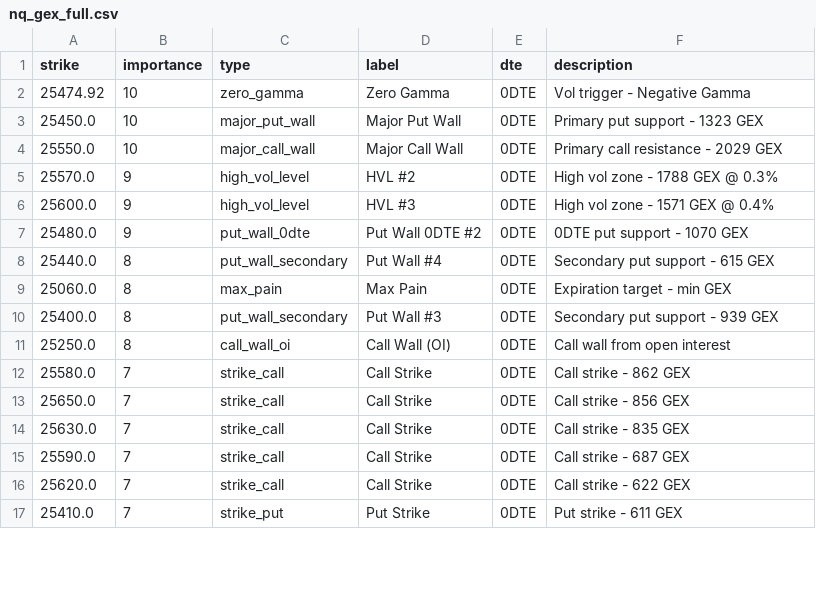
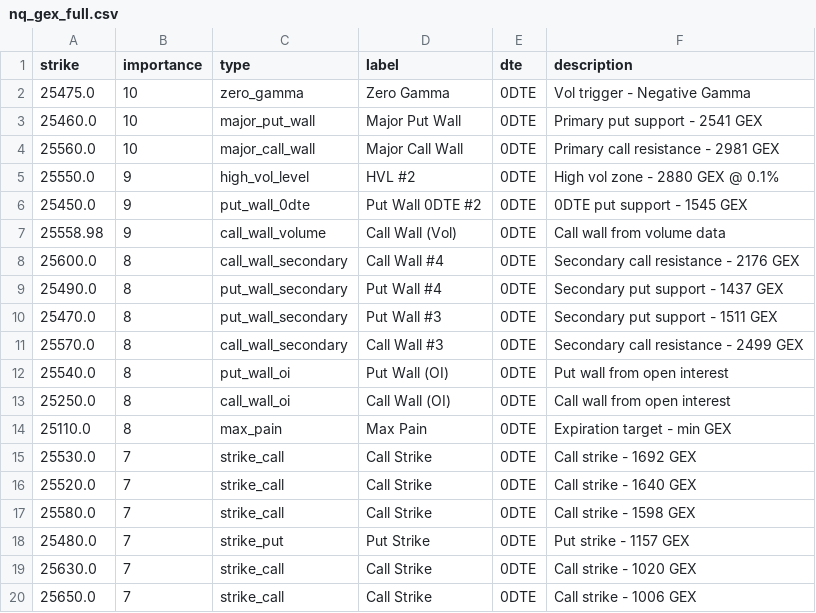
Before and after one commit to enzocosson/gex-levels-manual, a CSV file: nq_gex_full.csv, drawn as a sheet; only a part is shown; the diff covers the shown part only.

```diff
--- a/nq_gex_full.csv
+++ b/nq_gex_full.csv
@@ -1,17 +1,20 @@
 strike,importance,type,label,dte,description
-25474.92,10,zero_gamma,Zero Gamma,0DTE,Vol trigger - Negative Gamma
-25450.0,10,major_put_wall,Major Put Wall,0DTE,Primary put support - 1323 GEX
-25550.0,10,major_call_wall,Major Call Wall,0DTE,Primary call resistance - 2029 GEX
-25570.0,9,high_vol_level,HVL #2,0DTE,High vol zone - 1788 GEX @ 0.3%
-25600.0,9,high_vol_level,HVL #3,0DTE,High vol zone - 1571 GEX @ 0.4%
-25480.0,9,put_wall_0dte,Put Wall 0DTE #2,0DTE,0DTE put support - 1070 GEX
-25440.0,8,put_wall_secondary,Put Wall #4,0DTE,Secondary put support - 615 GEX
-25060.0,8,max_pain,Max Pain,0DTE,Expiration target - min GEX
-25400.0,8,put_wall_secondary,Put Wall #3,0DTE,Secondary put support - 939 GEX
+25475.0,10,zero_gamma,Zero Gamma,0DTE,Vol trigger - Negative Gamma
+25460.0,10,major_put_wall,Major Put Wall,0DTE,Primary put support - 2541 GEX
+25560.0,10,major_call_wall,Major Call Wall,0DTE,Primary call resistance - 2981 GEX
+25550.0,9,high_vol_level,HVL #2,0DTE,High vol zone - 2880 GEX @ 0.1%
+25450.0,9,put_wall_0dte,Put Wall 0DTE #2,0DTE,0DTE put support - 1545 GEX
+25558.98,9,call_wall_volume,Call Wall (Vol),0DTE,Call wall from volume data
+25600.0,8,call_wall_secondary,Call Wall #4,0DTE,Secondary call resistance - 2176 GEX
+25490.0,8,put_wall_secondary,Put Wall #4,0DTE,Secondary put support - 1437 GEX
+25470.0,8,put_wall_secondary,Put Wall #3,0DTE,Secondary put support - 1511 GEX
+25570.0,8,call_wall_secondary,Call Wall #3,0DTE,Secondary call resistance - 2499 GEX
+25540.0,8,put_wall_oi,Put Wall (OI),0DTE,Put wall from open interest
 25250.0,8,call_wall_oi,Call Wall (OI),0DTE,Call wall from open interest
-25580.0,7,strike_call,Call Strike,0DTE,Call strike - 862 GEX
-25650.0,7,strike_call,Call Strike,0DTE,Call strike - 856 GEX
-25630.0,7,strike_call,Call Strike,0DTE,Call strike - 835 GEX
-25590.0,7,strike_call,Call Strike,0DTE,Call strike - 687 GEX
-25620.0,7,strike_call,Call Strike,0DTE,Call strike - 622 GEX
-25410.0,7,strike_put,Put Strike,0DTE,Put strike - 611 GEX
+25110.0,8,max_pain,Max Pain,0DTE,Expiration target - min GEX
+25530.0,7,strike_call,Call Strike,0DTE,Call strike - 1692 GEX
+25520.0,7,strike_call,Call Strike,0DTE,Call strike - 1640 GEX
+25580.0,7,strike_call,Call Strike,0DTE,Call strike - 1598 GEX
+25480.0,7,strike_put,Put Strike,0DTE,Put strike - 1157 GEX
+25630.0,7,strike_call,Call Strike,0DTE,Call strike - 1020 GEX
+25650.0,7,strike_call,Call Strike,0DTE,Call strike - 1006 GEX
```
Also changed, not shown: 1 removed row and 2 edited cells elsewhere in this file, es_gex_full.csv, es_gex_one.csv, 5 other files.
